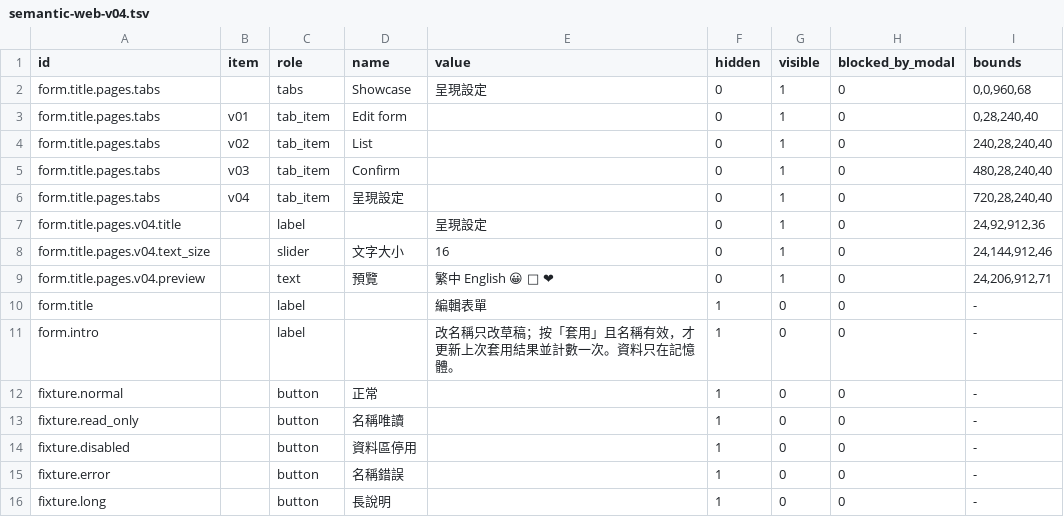
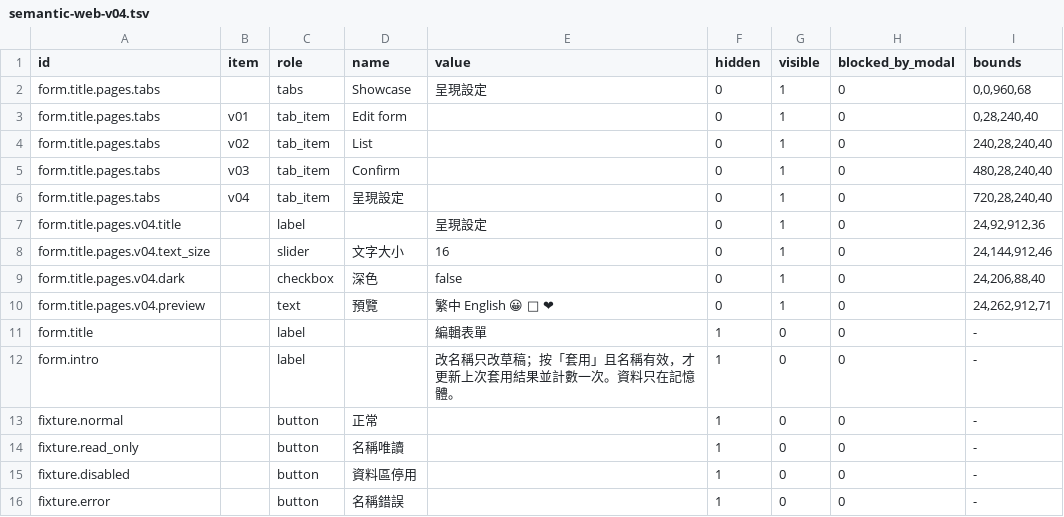
Before and after one commit to Himegragi/LcarsUI, a TSV file: examples/edit_form/evidence/semantic-tree/semantic-web-v04.tsv, drawn as a sheet; only a part is shown; the shorter side is filled out with more unchanged rows; addresses are those after the commit; the diff names each change by its address in the sheet, - before the commit and + after, or states it on an @@ line.

```diff
--- a/examples/edit_form/evidence/semantic-tree/semantic-web-v04.tsv
+++ b/examples/edit_form/evidence/semantic-tree/semantic-web-v04.tsv
+row 9: form.title.pages.v04.dark |  | checkbox | 深色 | false | 0 | 1 | 0 | 24,206,88,40
-I10 (bounds): 24,206,912,71
+I10 (bounds): 24,262,912,71
```
Also changed, not shown: examples/edit_form/evidence/semantic-tree/semantic-material-v01.tsv, examples/edit_form/evidence/semantic-tree/semantic-material-v02.tsv, 5 other files.
